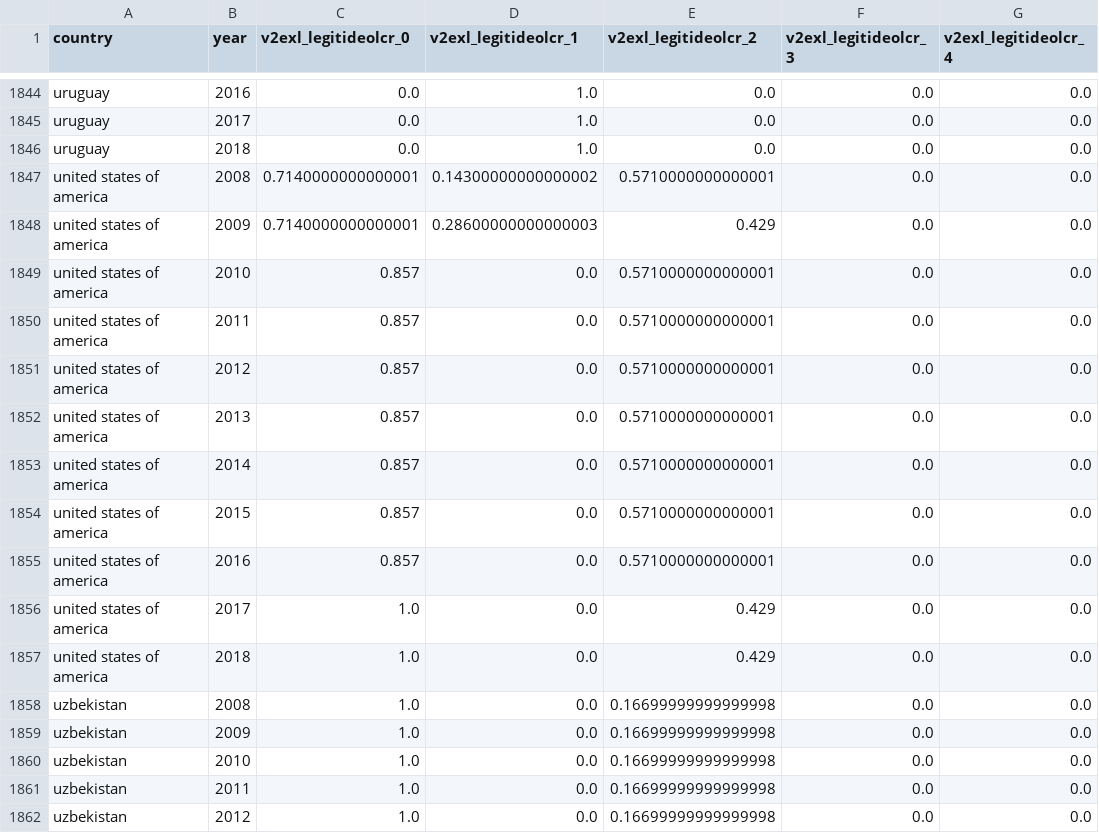
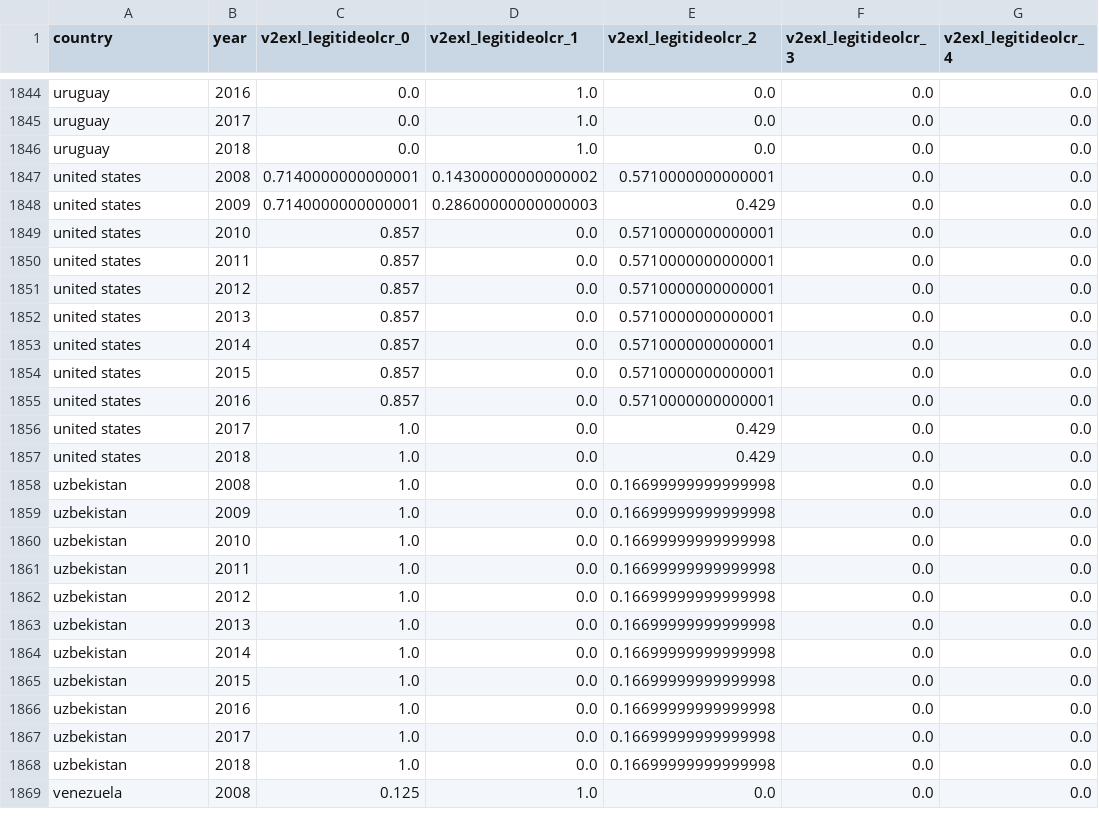
Before and after one commit to css-research-sp19/fp-sanittawan, a CSV file: data/original_data/VDEM/cleaned_VDEM.csv, drawn as a sheet; only a part is shown, gaps mark what is left out; the shorter side is filled out with more unchanged rows; the diff names each change by its address in the sheet, - before the commit and + after, or states it on an @@ line.

Commit message:
Update data and code

```diff
--- a/data/original_data/VDEM/cleaned_VDEM.csv
+++ b/data/original_data/VDEM/cleaned_VDEM.csv
-A1847:A1857 (country): united states of america
+A1847:A1857 (country): united states
```
Also changed, not shown: 1 other file.
